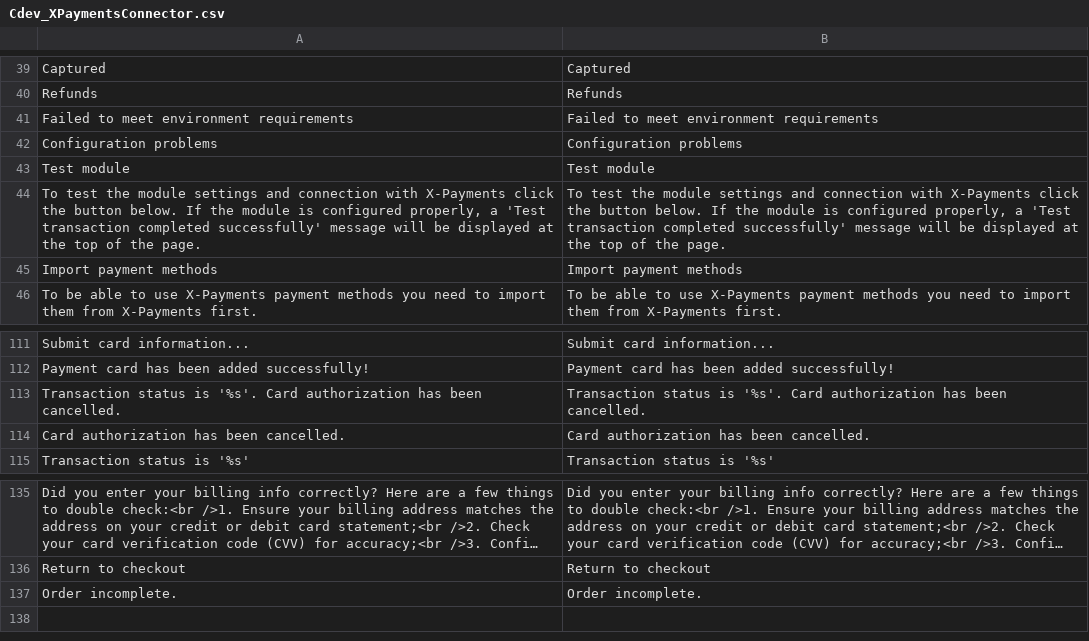
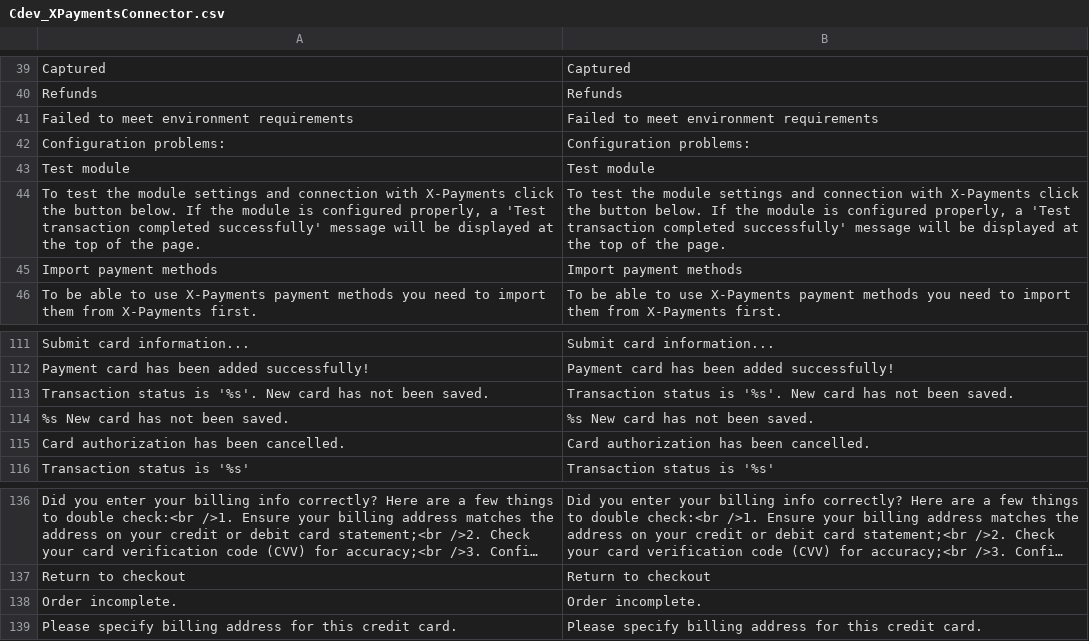
Before and after one commit to OpenMageModuleFostering/cdev_xpaymentsconnector, a CSV file: app/locale/en_US/Cdev_XPaymentsConnector.csv, drawn as a sheet; only a part is shown, gaps mark what is left out; long unchanged cells end in ….

Commit message:
import connect version 1.6.14

```diff
--- a/app/locale/en_US/Cdev_XPaymentsConnector.csv
+++ b/app/locale/en_US/Cdev_XPaymentsConnector.csv
@@ -41,3 +41,3 @@
 "Failed to meet environment requirements","Failed to meet environment requirements"
-"Configuration problems","Configuration problems"
+"Configuration problems:","Configuration problems:"
 "Test module","Test module"
@@ -112,3 +112,4 @@
 "Payment card has been added successfully!","Payment card has been added successfully!"
-"Transaction status is '%s'. Card authorization has been cancelled.","Transaction status is '%s'. Card authorization has been cancelled."
+"Transaction status is '%s'. New card has not been saved.","Transaction status is '%s'. New card has not been saved."
+"%s New card has not been saved.","%s New card has not been saved."
 "Card authorization has been cancelled.","Card authorization has been cancelled."
@@ -137 +138,2 @@
 "Order incomplete.","Order incomplete."
+"Please specify billing address for this credit card.","Please specify billing address for this credit card."
```
Also changed, not shown: 55 other files.
